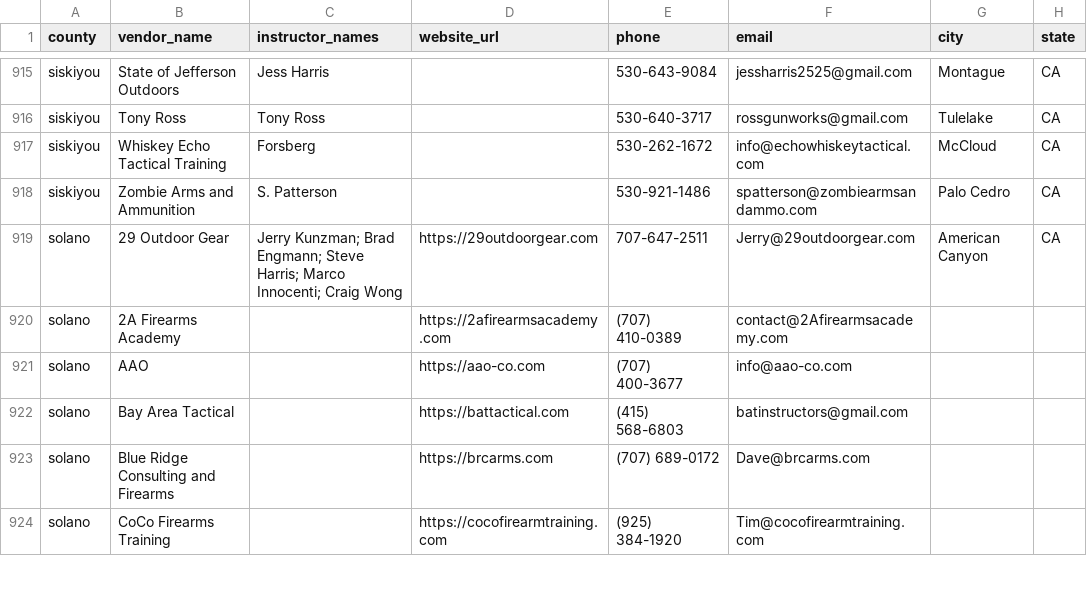
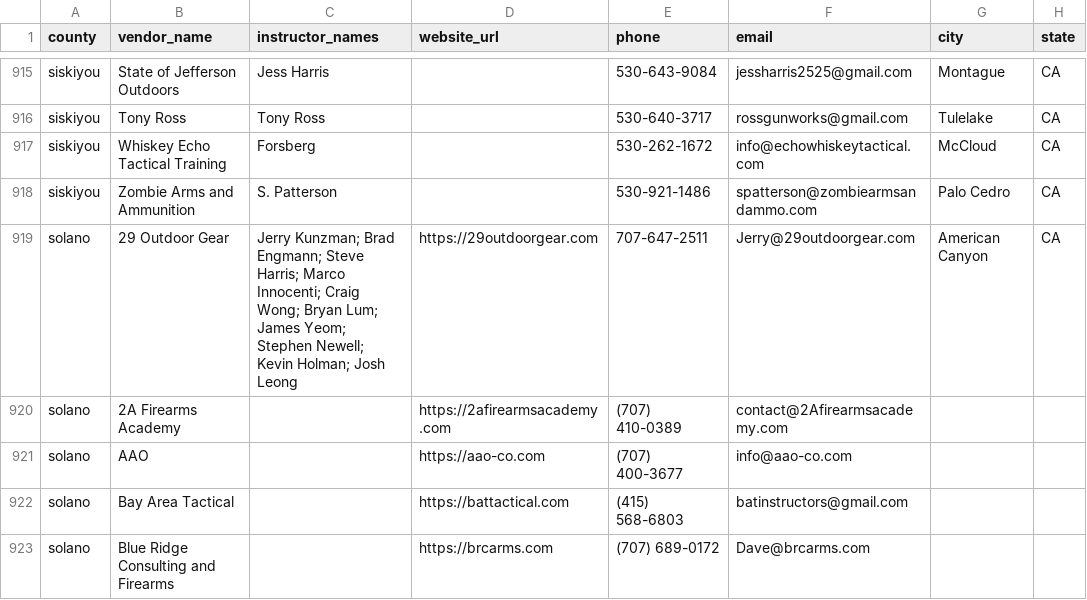
Before and after one commit to tseags/ccw-enrichment, a CSV file: ccw-scraper/data/all-vendors.csv, drawn as a sheet; only a part is shown, gaps mark what is left out; the shorter side is filled out with more unchanged rows; the diff names each change by its address in the sheet, - before the commit and + after, or states it on an @@ line.

```diff
--- a/ccw-scraper/data/all-vendors.csv
+++ b/ccw-scraper/data/all-vendors.csv
-C919 (instructor_names): …Innocenti; Craig Wong
+C919 (instructor_names): …Innocenti; Craig Wong; Bryan Lum; James Yeom; Stephen Newell; Kevin Holman; Josh Leong
```
Also changed, not shown: 11 other files.
